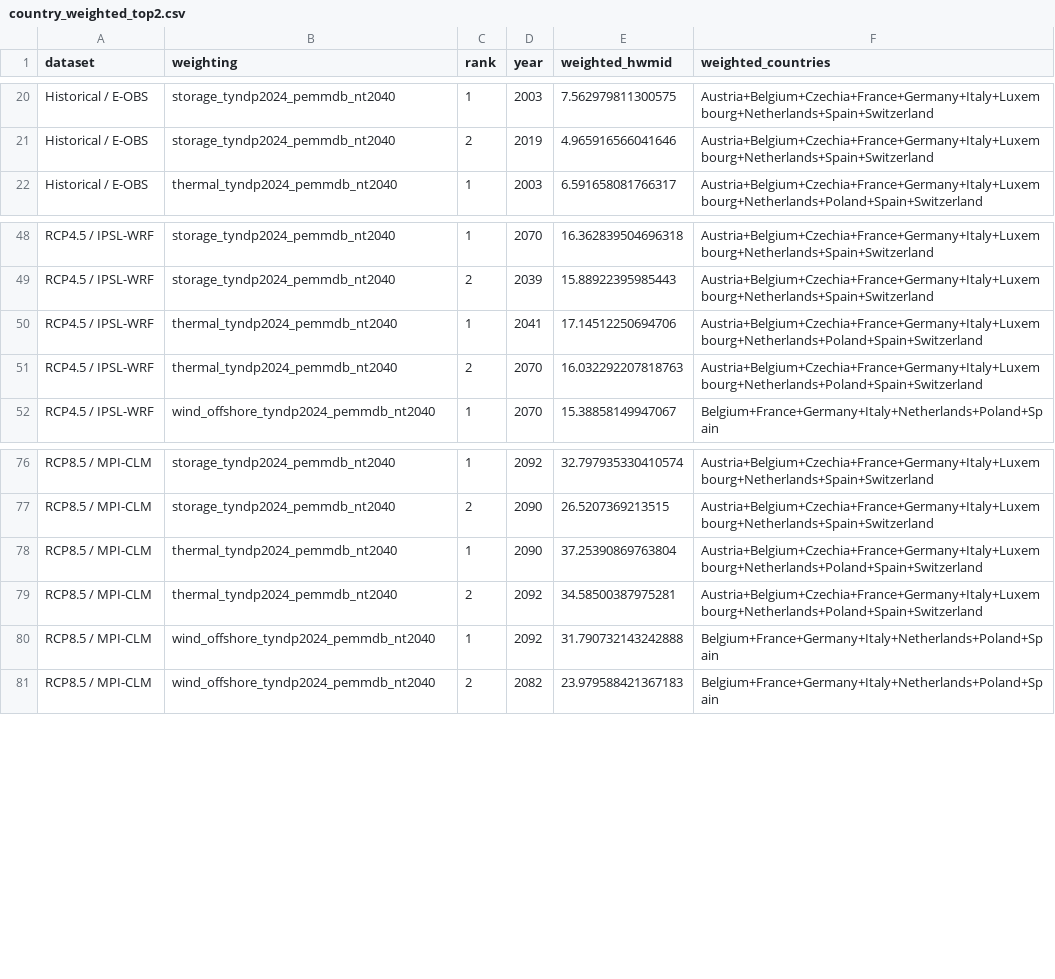
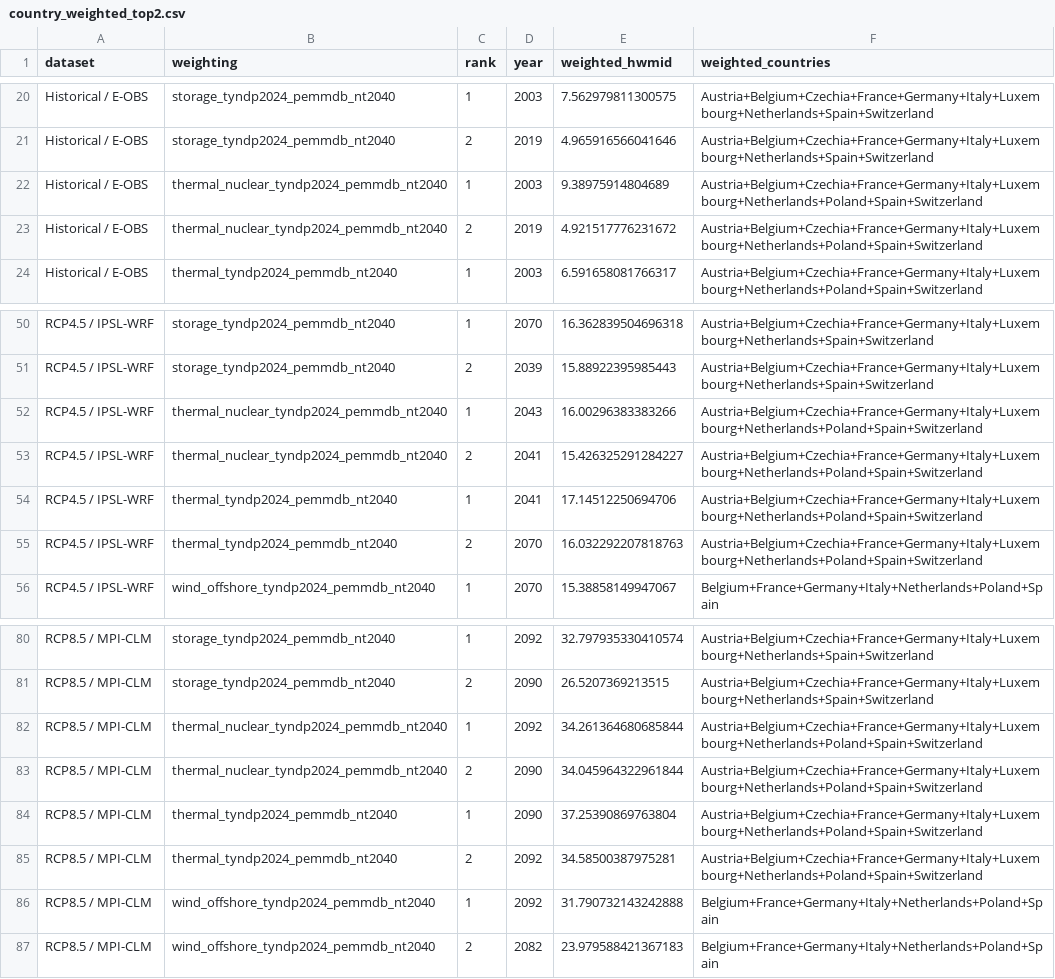
Before and after one commit to johannesschuhmacher/heatwave_definition, a CSV file: results/tables/country_weighted_top2.csv, drawn as a sheet; only a part is shown, gaps mark what is left out.

```diff
--- a/results/tables/country_weighted_top2.csv
+++ b/results/tables/country_weighted_top2.csv
@@ -21,2 +21,4 @@ Historical / E-OBS,storage_tyndp2024_pemmdb_nt2040,1,2003,7.562979811300575,Aust
 Historical / E-OBS,storage_tyndp2024_pemmdb_nt2040,2,2019,4.965916566041646,Austria+Belgium+Czechia+France+Germany+Italy+Luxembourg+Netherlands+Spain+Switzerland
+Historical / E-OBS,thermal_nuclear_tyndp2024_pemmdb_nt2040,1,2003,9.38975914804689,Austria+Belgium+Czechia+France+Germany+Italy+Luxembourg+Netherlands+Poland+Spain+Switzerland
+Historical / E-OBS,thermal_nuclear_tyndp2024_pemmdb_nt2040,2,2019,4.921517776231672,Austria+Belgium+Czechia+France+Germany+Italy+Luxembourg+Netherlands+Poland+Spain+Switzerland
 Historical / E-OBS,thermal_tyndp2024_pemmdb_nt2040,1,2003,6.591658081766317,Austria+Belgium+Czechia+France+Germany+Italy+Luxembourg+Netherlands+Poland+Spain+Switzerland
@@ -49,2 +51,4 @@ RCP4.5 / IPSL-WRF,storage_tyndp2024_pemmdb_nt2040,1,2070,16.362839504696318,Aust
 RCP4.5 / IPSL-WRF,storage_tyndp2024_pemmdb_nt2040,2,2039,15.88922395985443,Austria+Belgium+Czechia+France+Germany+Italy+Luxembourg+Netherlands+Spain+Switzerland
+RCP4.5 / IPSL-WRF,thermal_nuclear_tyndp2024_pemmdb_nt2040,1,2043,16.00296383383266,Austria+Belgium+Czechia+France+Germany+Italy+Luxembourg+Netherlands+Poland+Spain+Switzerland
+RCP4.5 / IPSL-WRF,thermal_nuclear_tyndp2024_pemmdb_nt2040,2,2041,15.426325291284227,Austria+Belgium+Czechia+France+Germany+Italy+Luxembourg+Netherlands+Poland+Spain+Switzerland
 RCP4.5 / IPSL-WRF,thermal_tyndp2024_pemmdb_nt2040,1,2041,17.14512250694706,Austria+Belgium+Czechia+France+Germany+Italy+Luxembourg+Netherlands+Poland+Spain+Switzerland
@@ -77,2 +81,4 @@ RCP8.5 / MPI-CLM,storage_tyndp2024_pemmdb_nt2040,1,2092,32.797935330410574,Austr
 RCP8.5 / MPI-CLM,storage_tyndp2024_pemmdb_nt2040,2,2090,26.5207369213515,Austria+Belgium+Czechia+France+Germany+Italy+Luxembourg+Netherlands+Spain+Switzerland
+RCP8.5 / MPI-CLM,thermal_nuclear_tyndp2024_pemmdb_nt2040,1,2092,34.261364680685844,Austria+Belgium+Czechia+France+Germany+Italy+Luxembourg+Netherlands+Poland+Spain+Switzerland
+RCP8.5 / MPI-CLM,thermal_nuclear_tyndp2024_pemmdb_nt2040,2,2090,34.045964322961844,Austria+Belgium+Czechia+France+Germany+Italy+Luxembourg+Netherlands+Poland+Spain+Switzerland
 RCP8.5 / MPI-CLM,thermal_tyndp2024_pemmdb_nt2040,1,2090,37.25390869763804,Austria+Belgium+Czechia+France+Germany+Italy+Luxembourg+Netherlands+Poland+Spain+Switzerland
```
Also changed, not shown: results/sensitivity/country_weighted_top2_summary.csv, results/sensitivity/country_weighted_top_years.csv, 14 other files.
